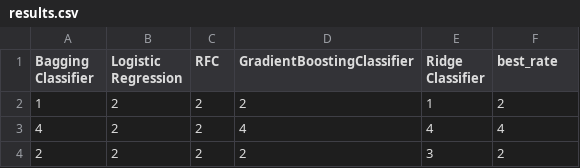
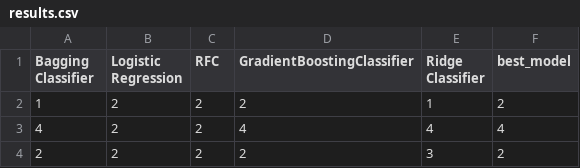
Before and after one commit to martineghiazaryan/dsai-uca, a CSV file: ML Algorithms/Pet Adoption Project/results.csv, drawn as a sheet; only a part is shown.

Commit message:
Pet project updated

```diff
--- a/ML Algorithms/Pet Adoption Project/results.csv
+++ b/ML Algorithms/Pet Adoption Project/results.csv
@@ -1,2 +1,2 @@
-Bagging Classifier,Logistic Regression,RFC,GradientBoostingClassifier,Ridge Classifier,best_rate
+Bagging Classifier,Logistic Regression,RFC,GradientBoostingClassifier,Ridge Classifier,best_model
 1,2,2,2,1,2
```
